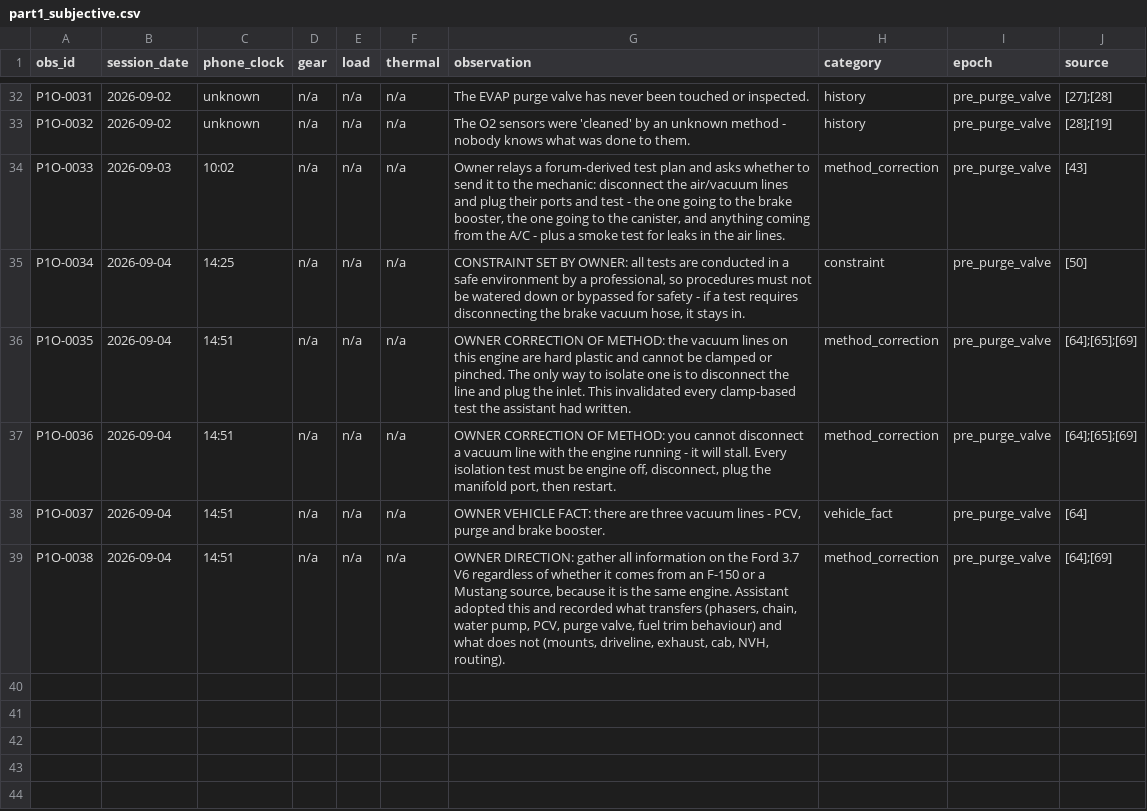
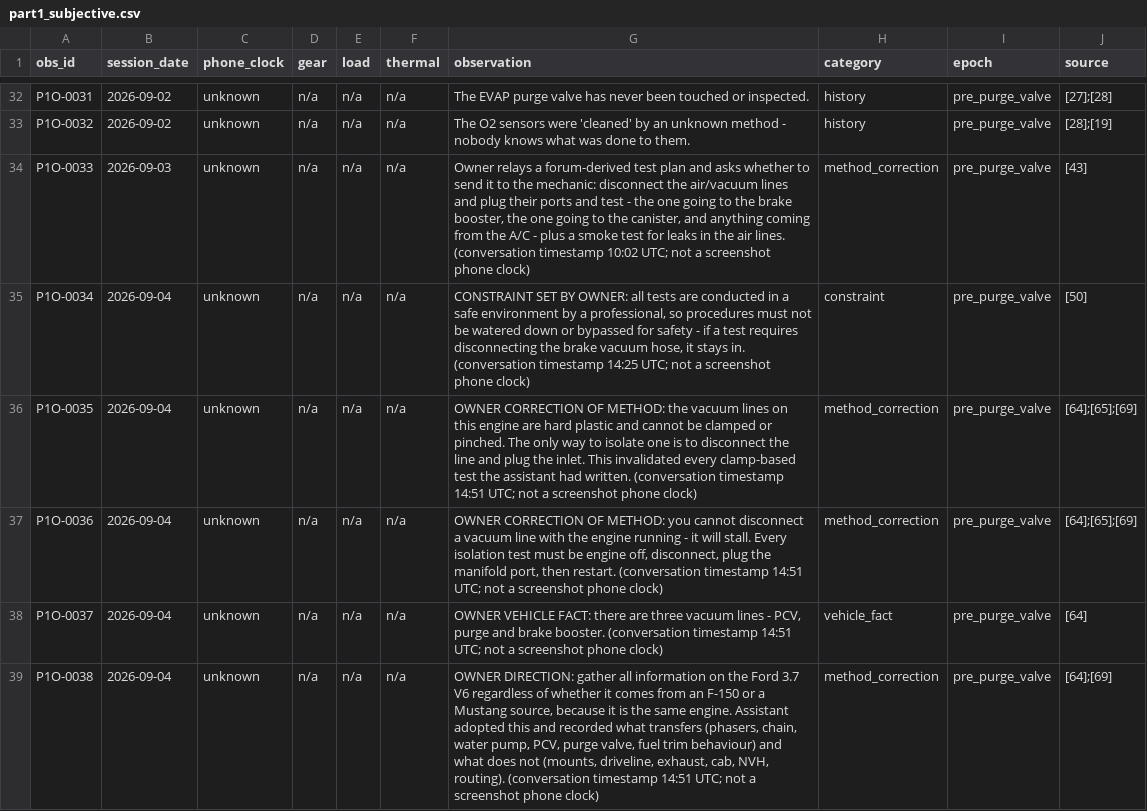
Before and after one commit to Haitham-Alzahrani/F-150-2014, a CSV file: data/parts/part1_subjective.csv, drawn as a sheet; only a part is shown, gaps mark what is left out.

```diff
--- a/data/parts/part1_subjective.csv
+++ b/data/parts/part1_subjective.csv
@@ -33,7 +33,7 @@ P1O-0031,2026-09-02,unknown,n/a,n/a,n/a,The EVAP purge valve has never been touc
 P1O-0032,2026-09-02,unknown,n/a,n/a,n/a,The O2 sensors were 'cleaned' by an unknown method - nobody knows what was done to them.,history,pre_purge_valve,[28];[19]
-P1O-0033,2026-09-03,10:02,n/a,n/a,n/a,"Owner relays a forum-derived test plan and asks whether to send it to the mechanic: disconnect the air/vacuum lines and plug their ports and test - the one going to the brake booster, the one going to the canister, and anything coming from the A/C - plus a smoke test for leaks in the air lines.",method_correction,pre_purge_valve,[43]
-P1O-0034,2026-09-04,14:25,n/a,n/a,n/a,"CONSTRAINT SET BY OWNER: all tests are conducted in a safe environment by a professional, so procedures must not be watered down or bypassed for safety - if a test requires disconnecting the brake vacuum hose, it stays in.",constraint,pre_purge_valve,[50]
-P1O-0035,2026-09-04,14:51,n/a,n/a,n/a,OWNER CORRECTION OF METHOD: the vacuum lines on this engine are hard plastic and cannot be clamped or pinched. The only way to isolate one is to disconnect the line and plug the inlet. This invalidated every clamp-based test the assistant had written.,method_correction,pre_purge_valve,[64];[65];[69]
-P1O-0036,2026-09-04,14:51,n/a,n/a,n/a,"OWNER CORRECTION OF METHOD: you cannot disconnect a vacuum line with the engine running - it will stall. Every isolation test must be engine off, disconnect, plug the manifold port, then restart.",method_correction,pre_purge_valve,[64];[65];[69]
-P1O-0037,2026-09-04,14:51,n/a,n/a,n/a,"OWNER VEHICLE FACT: there are three vacuum lines - PCV, purge and brake booster.",vehicle_fact,pre_purge_valve,[64]
-P1O-0038,2026-09-04,14:51,n/a,n/a,n/a,"OWNER DIRECTION: gather all information on the Ford 3.7 V6 regardless of whether it comes from an F-150 or a Mustang source, because it is the same engine. Assistant adopted this and recorded what transfers (phasers, chain, water pump, PCV, purge valve, fuel trim behaviour) and what does not (mounts, driveline, exhaust, cab, NVH, routing).",method_correction,pre_purge_valve,[64];[69]
+P1O-0033,2026-09-03,unknown,n/a,n/a,n/a,"Owner relays a forum-derived test plan and asks whether to send it to the mechanic: disconnect the air/vacuum lines and plug their ports and test - the one going to the brake booster, the one going to the canister, and anything coming from the A/C - plus a smoke test for leaks in the air lines. (conversation timestamp 10:02 UTC; not a screenshot phone clock)",method_correction,pre_purge_valve,[43]
+P1O-0034,2026-09-04,unknown,n/a,n/a,n/a,"CONSTRAINT SET BY OWNER: all tests are conducted in a safe environment by a professional, so procedures must not be watered down or bypassed for safety - if a test requires disconnecting the brake vacuum hose, it stays in. (conversation timestamp 14:25 UTC; not a screenshot phone clock)",constraint,pre_purge_valve,[50]
+P1O-0035,2026-09-04,unknown,n/a,n/a,n/a,OWNER CORRECTION OF METHOD: the vacuum lines on this engine are hard plastic and cannot be clamped or pinched. The only way to isolate one is to disconnect the line and plug the inlet. This invalidated every clamp-based test the assistant had written. (conversation timestamp 14:51 UTC; not a screenshot phone clock),method_correction,pre_purge_valve,[64];[65];[69]
+P1O-0036,2026-09-04,unknown,n/a,n/a,n/a,"OWNER CORRECTION OF METHOD: you cannot disconnect a vacuum line with the engine running - it will stall. Every isolation test must be engine off, disconnect, plug the manifold port, then restart. (conversation timestamp 14:51 UTC; not a screenshot phone clock)",method_correction,pre_purge_valve,[64];[65];[69]
+P1O-0037,2026-09-04,unknown,n/a,n/a,n/a,"OWNER VEHICLE FACT: there are three vacuum lines - PCV, purge and brake booster. (conversation timestamp 14:51 UTC; not a screenshot phone clock)",vehicle_fact,pre_purge_valve,[64]
+P1O-0038,2026-09-04,unknown,n/a,n/a,n/a,"OWNER DIRECTION: gather all information on the Ford 3.7 V6 regardless of whether it comes from an F-150 or a Mustang source, because it is the same engine. Assistant adopted this and recorded what transfers (phasers, chain, water pump, PCV, purge valve, fuel trim behaviour) and what does not (mounts, driveline, exhaust, cab, NVH, routing). (conversation timestamp 14:51 UTC; not a screenshot phone clock)",method_correction,pre_purge_valve,[64];[69]
```
Also changed, not shown: data/parts/part1_timeline.csv, data/parts/part2_readings.csv, 10 other files.
